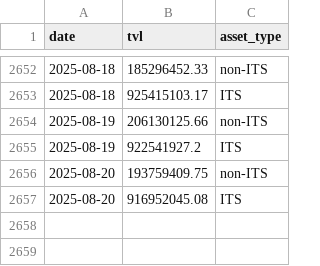
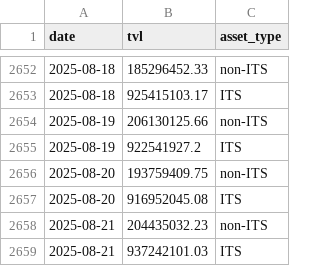
Before and after one commit to Emanoel91/Axelar-TVL-Tracker, a CSV file: tvl_data.csv, drawn as a sheet; only a part is shown, gaps mark what is left out.

```diff
--- a/tvl_data.csv
+++ b/tvl_data.csv
@@ -2657 +2657,3 @@ date,tvl,asset_type
 2025-08-20,916952045.08,ITS
+2025-08-21,204435032.23,non-ITS
+2025-08-21,937242101.03,ITS
```
